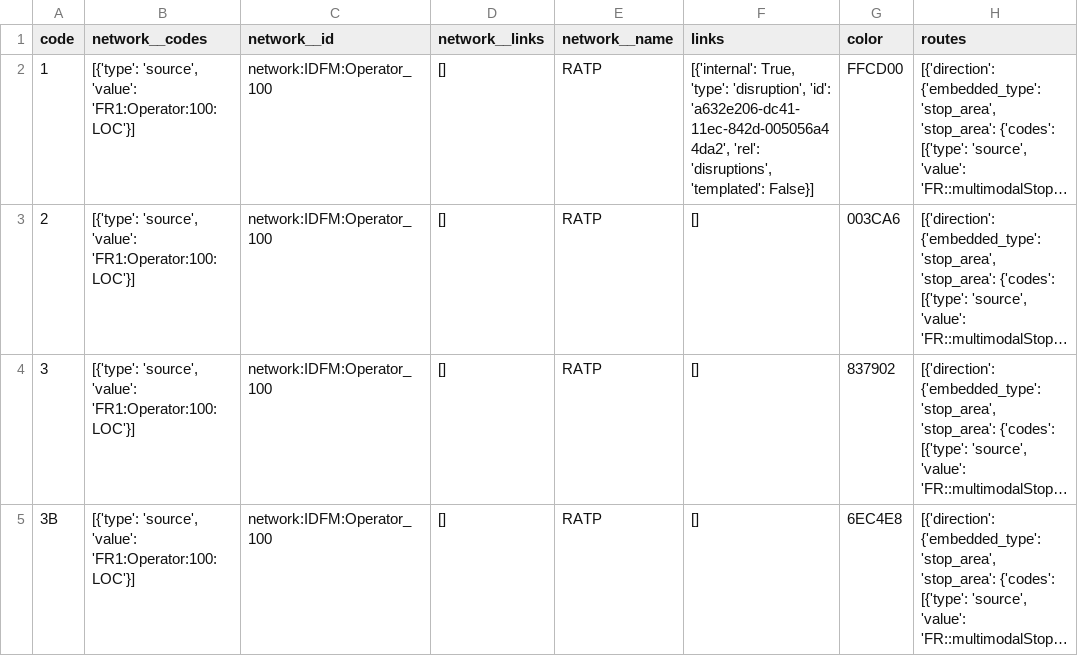
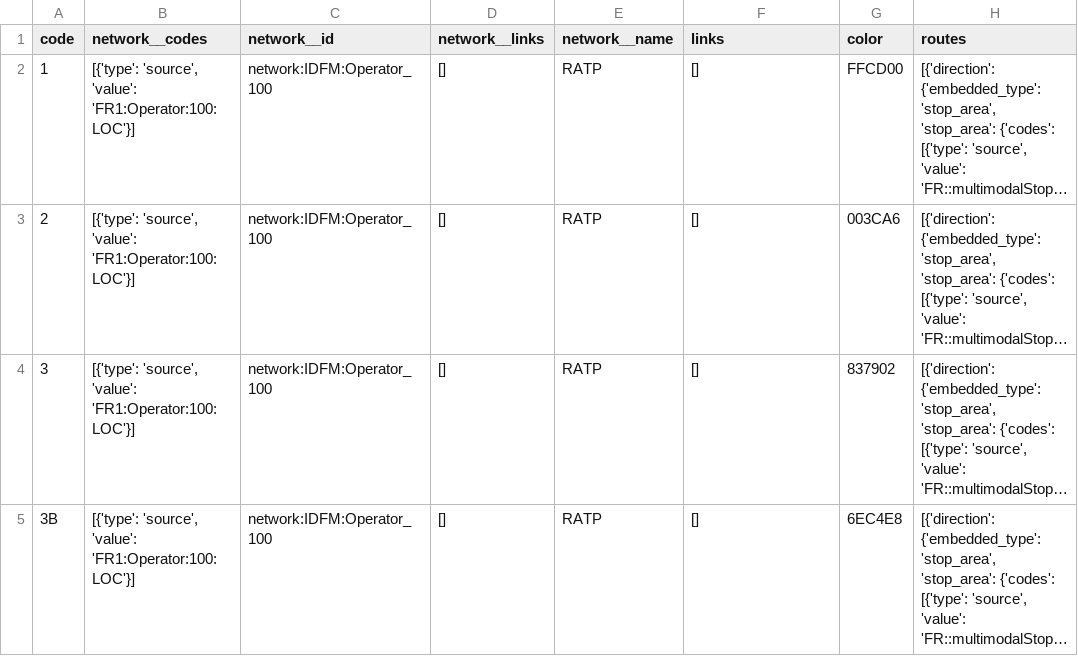
Before and after one commit to Zhariel/Paris-Metro-Monitoring, a CSV file: data/navitia/metros/lines_metros.csv, drawn as a sheet; only a part is shown; long unchanged cells end in …; the diff covers the shown part only; the diff names each change by its address in the sheet, - before the commit and + after, or states it on an @@ line.

```diff
--- a/data/navitia/metros/lines_metros.csv
+++ b/data/navitia/metros/lines_metros.csv
-F2 (links): [{'internal': True, 'type': 'disruption', 'id': 'a632e206-dc41-11ec-842d-005056a44da2', 'rel': 'disruptions', 'templated': False}]
+F2 (links): []
```
Also changed, not shown: 13 edited cells elsewhere in this file, data/navitia/bus/disruptions_bus.csv, data/navitia/metros/disruptions_metros.csv, 10 other files.
